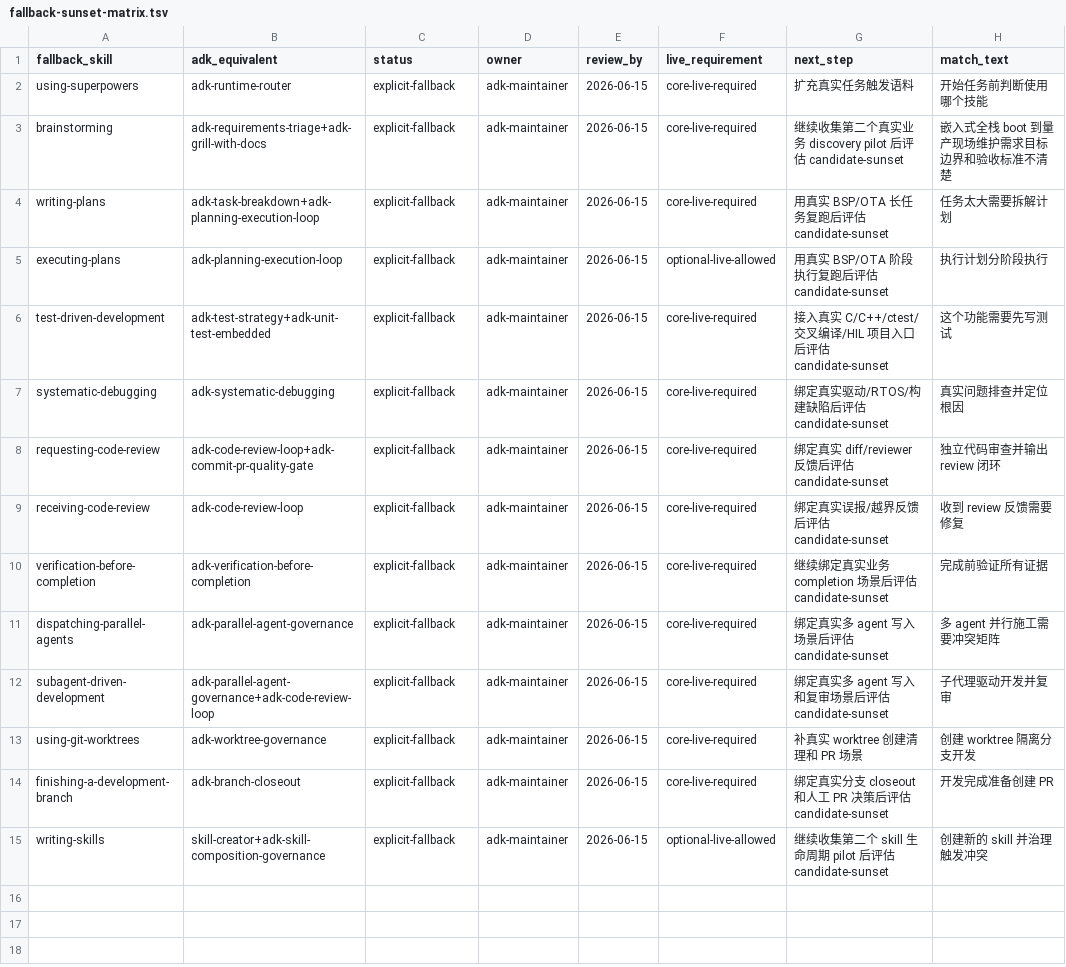
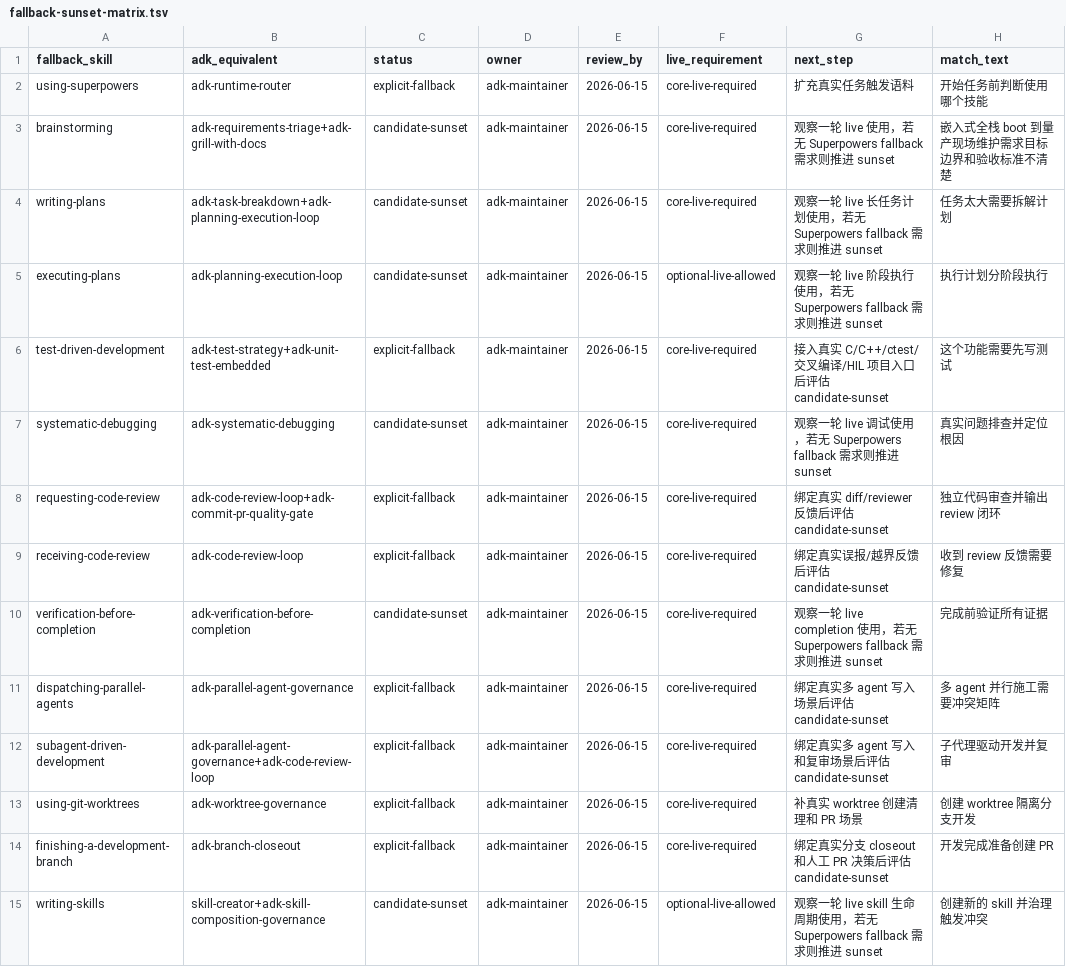
Before and after one commit to jiying2007/agent-dev-kit, a TSV file: docs/reference/fallback-sunset-matrix.tsv, drawn as a sheet; only a part is shown; the diff names each change by its address in the sheet, - before the commit and + after, or states it on an @@ line.

```diff
--- a/docs/reference/fallback-sunset-matrix.tsv
+++ b/docs/reference/fallback-sunset-matrix.tsv
-C3:C5 (status): explicit-fallback
+C3:C5 (status): candidate-sunset
-G3 (next_step): 继续收集第二个真实业务 discovery pilot 后评估 candidate-sunset
+G3 (next_step): 观察一轮 live 使用，若无 Superpowers fallback 需求则推进 sunset
-G4 (next_step): 用真实 BSP/OTA 长任务复跑后评估 candidate-sunset
+G4 (next_step): 观察一轮 live 长任务计划使用，若无 Superpowers fallback 需求则推进 sunset
-G5 (next_step): 用真实 BSP/OTA 阶段执行复跑后评估 candidate-sunset
+G5 (next_step): 观察一轮 live 阶段执行使用，若无 Superpowers fallback 需求则推进 sunset
-C7 (status): explicit-fallback
+C7 (status): candidate-sunset
-G7 (next_step): 绑定真实驱动/RTOS/构建缺陷后评估 candidate-sunset
+G7 (next_step): 观察一轮 live 调试使用，若无 Superpowers fallback 需求则推进 sunset
-C10 (status): explicit-fallback
+C10 (status): candidate-sunset
-G10 (next_step): 继续绑定真实业务 completion 场景后评估 candidate-sunset
+G10 (next_step): 观察一轮 live completion 使用，若无 Superpowers fallback 需求则推进 sunset
-C15 (status): explicit-fallback
+C15 (status): candidate-sunset
-G15 (next_step): 继续收集第二个 skill 生命周期 pilot 后评估 candidate-sunset
+G15 (next_step): 观察一轮 live skill 生命周期使用，若无 Superpowers fallback 需求则推进 sunset
```
Also changed, not shown: 20 other files.
